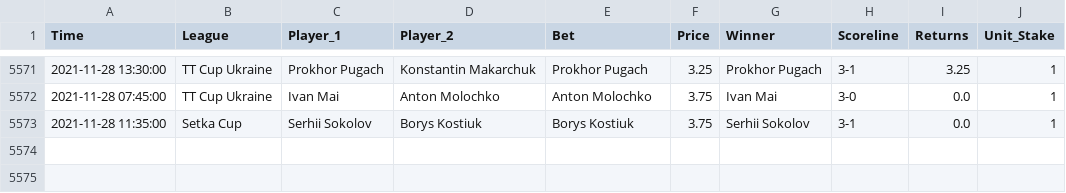
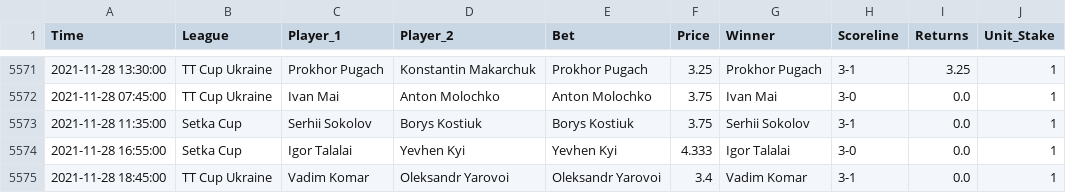
Before and after one commit to tomfothergill/tabletennis, a CSV file: Model_Assessment.csv, drawn as a sheet; only a part is shown, gaps mark what is left out.

Commit message:
committing files

```diff
--- a/Model_Assessment.csv
+++ b/Model_Assessment.csv
@@ -5573 +5573,3 @@ Time,League,Player_1,Player_2,Bet,Price,Winner,Scoreline,Returns,Unit_Stake
 2021-11-28 11:35:00,Setka Cup,Serhii Sokolov,Borys Kostiuk,Borys Kostiuk,3.75,Serhii Sokolov,3-1,0.0,1
+2021-11-28 16:55:00,Setka Cup,Igor Talalai,Yevhen Kyi,Yevhen Kyi,4.333,Igor Talalai,3-0,0.0,1
+2021-11-28 18:45:00,TT Cup Ukraine,Vadim Komar,Oleksandr Yarovoi,Oleksandr Yarovoi,3.4,Vadim Komar,3-1,0.0,1
```
